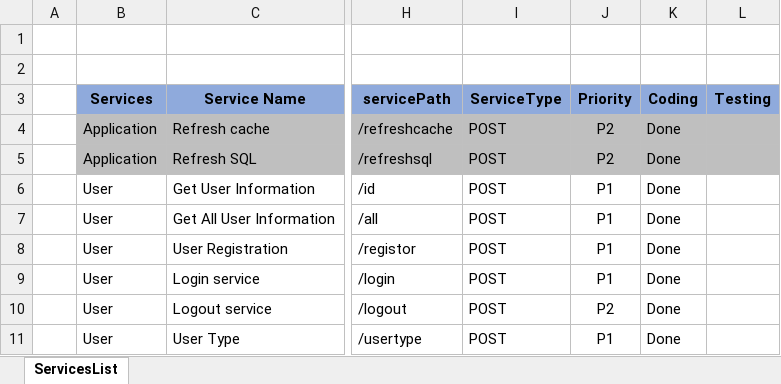
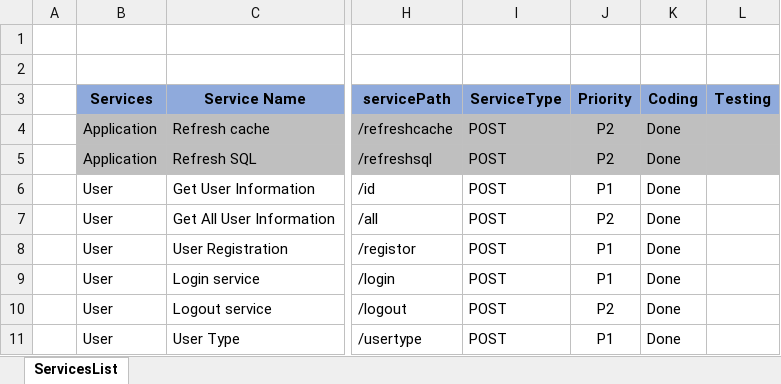
Before and after one commit to Atul-Raut/booking, an Excel workbook: Documents/Services/ServicesList.xlsx, sheet ServicesList, drawn as a sheet; only a part is shown, gaps mark what is left out; values as stored, in another font and other column widths than the file's, no borders; the diff names each change by its address in the sheet, - before the commit and + after, or states it on an @@ line.

```diff
--- a/Documents/Services/ServicesList.xlsx (sheet ServicesList)
+++ b/Documents/Services/ServicesList.xlsx (sheet ServicesList)
-J7 (Priority): P1
+J7 (Priority): P2
```
Also changed, not shown: Documents/ScreenLayouts/Dashboard-Customer.xlsx, Documents/ScreenLayouts/ScreenList.xlsx, 4 other files.
